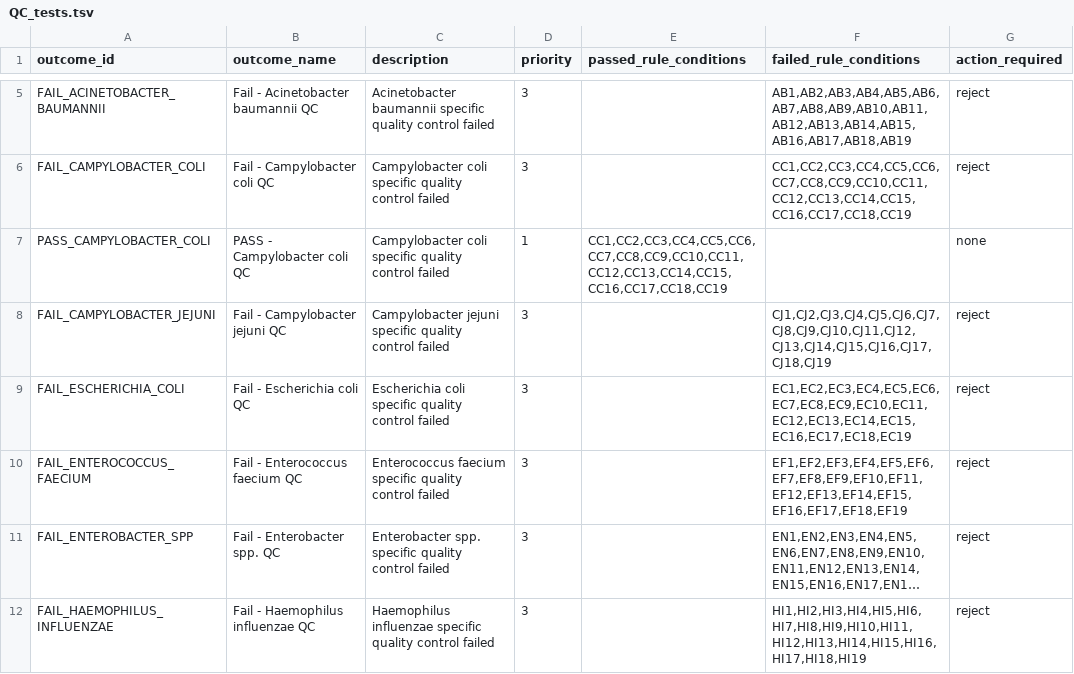
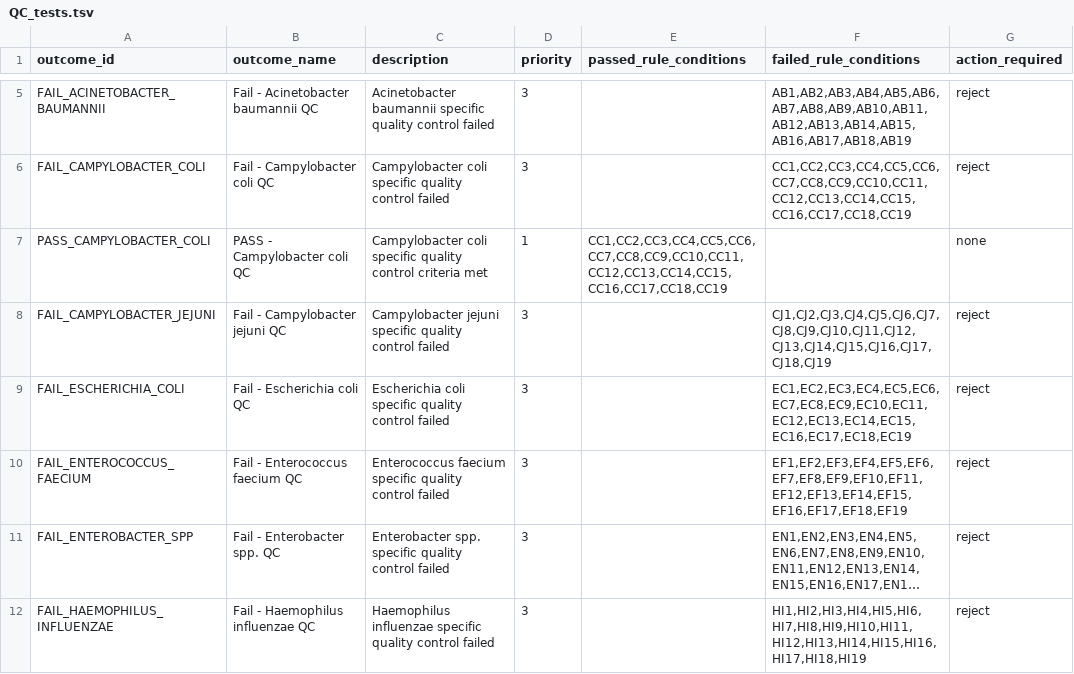
Before and after one commit to ssi-dk/uQCme, a TSV file: input/example/QC_tests.tsv, drawn as a sheet; only a part is shown, gaps mark what is left out; long unchanged cells end in ….

```diff
--- a/input/example/QC_tests.tsv
+++ b/input/example/QC_tests.tsv
@@ -6,3 +6,3 @@ FAIL_ACINETOBACTER_BAUMANNII	Fail - Acinetobacter baumannii QC	Acinetobacter bau
 FAIL_CAMPYLOBACTER_COLI	Fail - Campylobacter coli QC	Campylobacter coli specific quality control failed	3		CC1,CC2,CC3,CC4,CC5,CC6,CC7,CC8,CC9,CC10,CC11,CC12,CC13,CC14,CC15,CC16,CC17,CC18,CC19	reject
-PASS_CAMPYLOBACTER_COLI	PASS - Campylobacter coli QC	Campylobacter coli specific quality control failed	1	CC1,CC2,CC3,CC4,CC5,CC6,CC7,CC8,CC9,CC10,CC11,CC12,CC13,CC14,CC15,CC16,CC17,CC18,CC19		none
+PASS_CAMPYLOBACTER_COLI	PASS - Campylobacter coli QC	Campylobacter coli specific quality control criteria met	1	CC1,CC2,CC3,CC4,CC5,CC6,CC7,CC8,CC9,CC10,CC11,CC12,CC13,CC14,CC15,CC16,CC17,CC18,CC19		none
 FAIL_CAMPYLOBACTER_JEJUNI	Fail - Campylobacter jejuni QC	Campylobacter jejuni specific quality control failed	3		CJ1,CJ2,CJ3,CJ4,CJ5,CJ6,CJ7,CJ8,CJ9,CJ10,CJ11,CJ12,CJ13,CJ14,CJ15,CJ16,CJ17,CJ18,CJ19	reject
```
